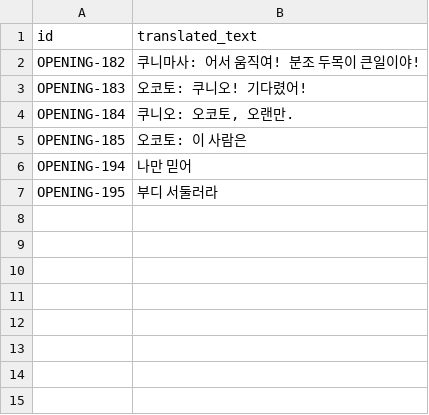
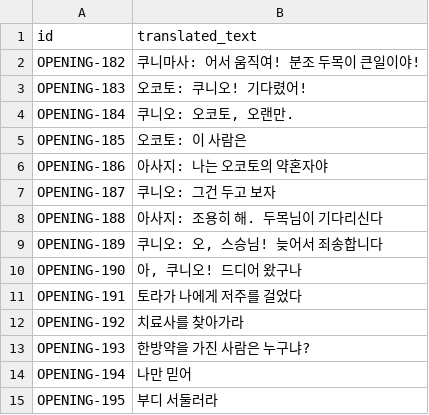
Before and after one commit to kakduki/kunio-period-drama-korean-patch, a CSV file: translation/realtime_overlay.csv, drawn as a sheet.

```diff
--- a/translation/realtime_overlay.csv
+++ b/translation/realtime_overlay.csv
@@ -5,2 +5,10 @@
 "OPENING-185","오코토: 이 사람은"
+"OPENING-186","아사지: 나는 오코토의 약혼자야"
+"OPENING-187","쿠니오: 그건 두고 보자"
+"OPENING-188","아사지: 조용히 해. 두목님이 기다리신다"
+"OPENING-189","쿠니오: 오, 스승님! 늦어서 죄송합니다"
+"OPENING-190","아, 쿠니오! 드디어 왔구나"
+"OPENING-191","토라가 나에게 저주를 걸었다"
+"OPENING-192","치료사를 찾아가라"
+"OPENING-193","한방약을 가진 사람은 누구냐?"
 "OPENING-194","나만 믿어"
```
Also changed, not shown: 4 other files.
